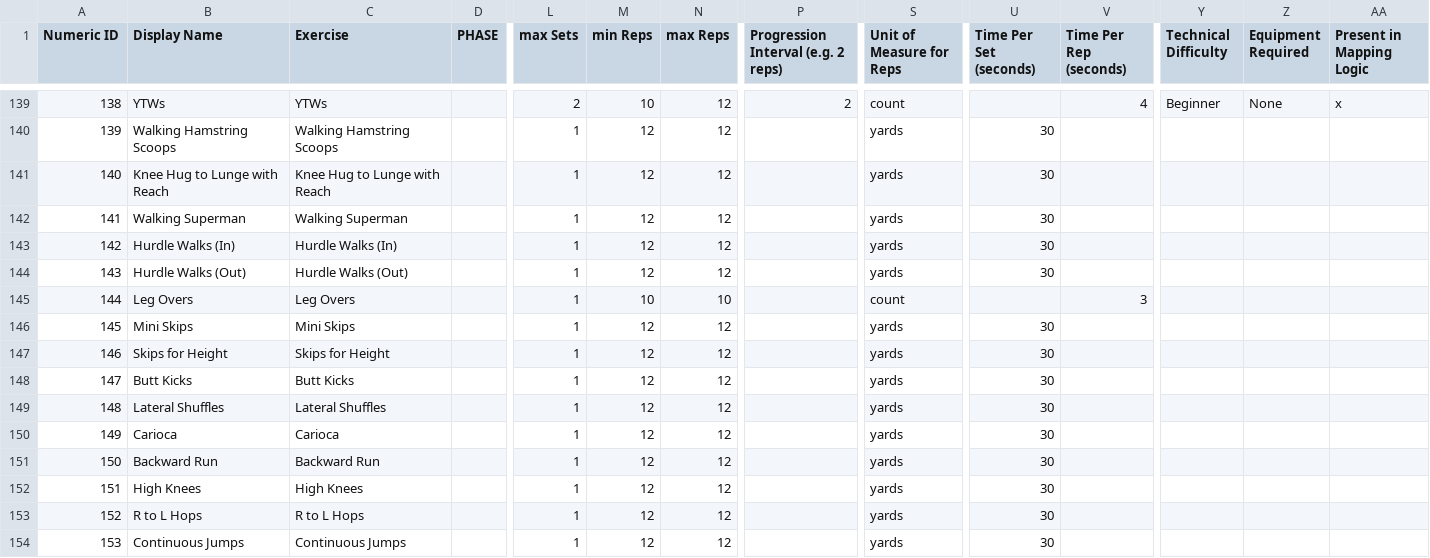
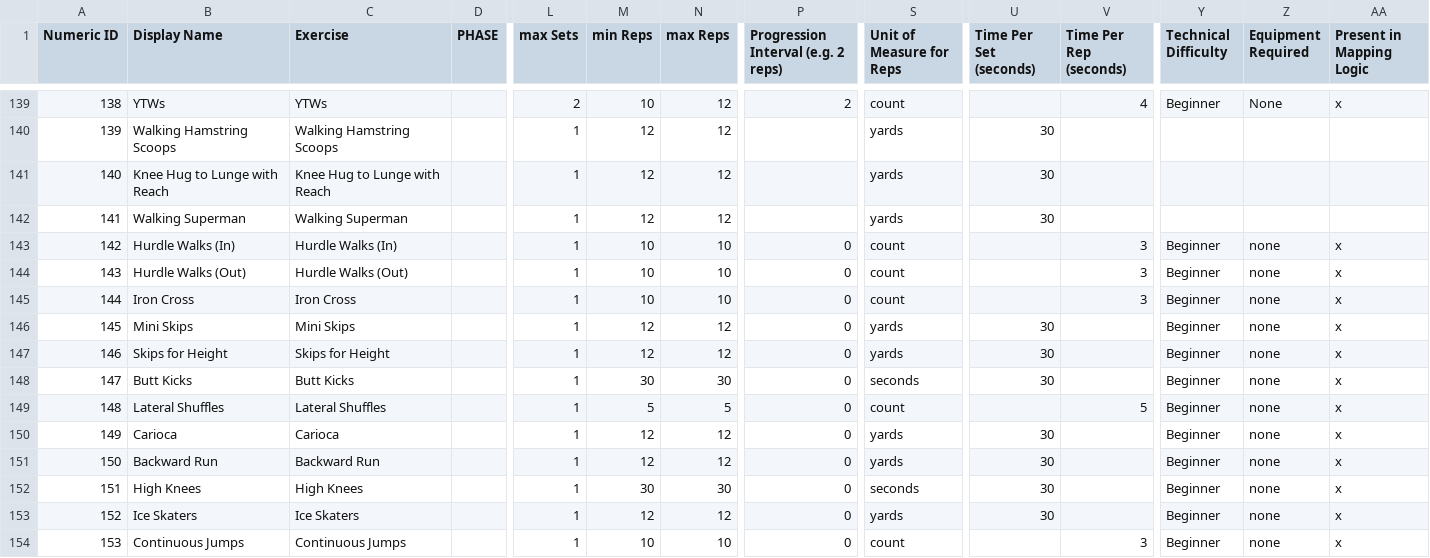
Before and after one commit to biometrixtech/plans, a CSV file: database/Exercise_Library.csv, drawn as a sheet; only a part is shown, gaps mark what is left out; the diff covers the shown part only; the diff names each change by its address in the sheet, - before the commit and + after, or states it on an @@ line.

Commit message:
exercise updates

```diff
--- a/database/Exercise_Library.csv
+++ b/database/Exercise_Library.csv
-M143:M144 (min Reps): 12
+M143:M144 (min Reps): 10
-N143:N144 (max Reps): 12
+N143:N144 (max Reps): 10
-P143:P154: (empty)
+P143:P154: 0
-S143:S144 (Unit of Measure for Reps): yards
+S143:S144 (Unit of Measure for Reps): count
-U143:U144 (Time Per Set (seconds)): 30
+U143:U144 (Time Per Set (seconds)): (empty)
-V143:V144 (Time Per Rep (seconds)): (empty)
+V143:V144 (Time Per Rep (seconds)): 3
-Y143:Y154 (Technical Difficulty): (empty)
+Y143:Y154 (Technical Difficulty): Beginner
-Z143:Z154 (Equipment Required): (empty)
+Z143:Z154 (Equipment Required): none
-AA143:AA154 (Present in Mapping Logic): (empty)
+AA143:AA154 (Present in Mapping Logic): x
-B145 (Display Name): Leg Overs
+B145 (Display Name): Iron Cross
-C145 (Exercise): Leg Overs
+C145 (Exercise): Iron Cross
-M148 (min Reps): 12
+M148 (min Reps): 30
-N148 (max Reps): 12
+N148 (max Reps): 30
-S148 (Unit of Measure for Reps): yards
+S148 (Unit of Measure for Reps): seconds
-M149 (min Reps): 12
+M149 (min Reps): 5
-N149 (max Reps): 12
+N149 (max Reps): 5
-S149 (Unit of Measure for Reps): yards
+S149 (Unit of Measure for Reps): count
-U149 (Time Per Set (seconds)): 30
+U149 (Time Per Set (seconds)): (empty)
-V149 (Time Per Rep (seconds)): (empty)
+V149 (Time Per Rep (seconds)): 5
-M152 (min Reps): 12
+M152 (min Reps): 30
-N152 (max Reps): 12
+N152 (max Reps): 30
-S152 (Unit of Measure for Reps): yards
+S152 (Unit of Measure for Reps): seconds
-B153 (Display Name): R to L Hops
+B153 (Display Name): Ice Skaters
-C153 (Exercise): R to L Hops
+C153 (Exercise): Ice Skaters
-M154 (min Reps): 12
+M154 (min Reps): 10
-N154 (max Reps): 12
+N154 (max Reps): 10
-S154 (Unit of Measure for Reps): yards
+S154 (Unit of Measure for Reps): count
-U154 (Time Per Set (seconds)): 30
+U154 (Time Per Set (seconds)): (empty)
-V154 (Time Per Rep (seconds)): (empty)
+V154 (Time Per Rep (seconds)): 3
```
Also changed, not shown: 121 edited cells elsewhere in this file, database/Exercise_Descriptions.tsv, 1 other file.
